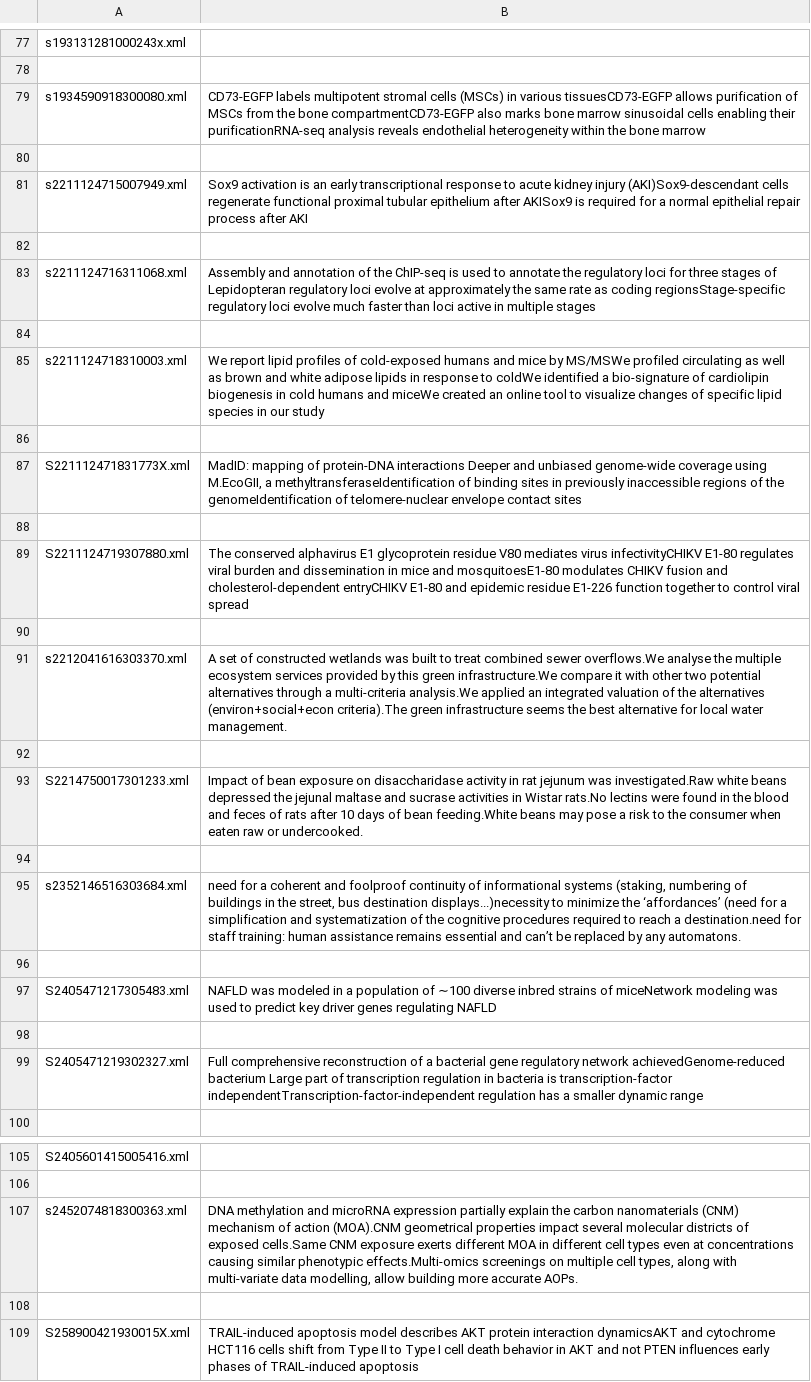
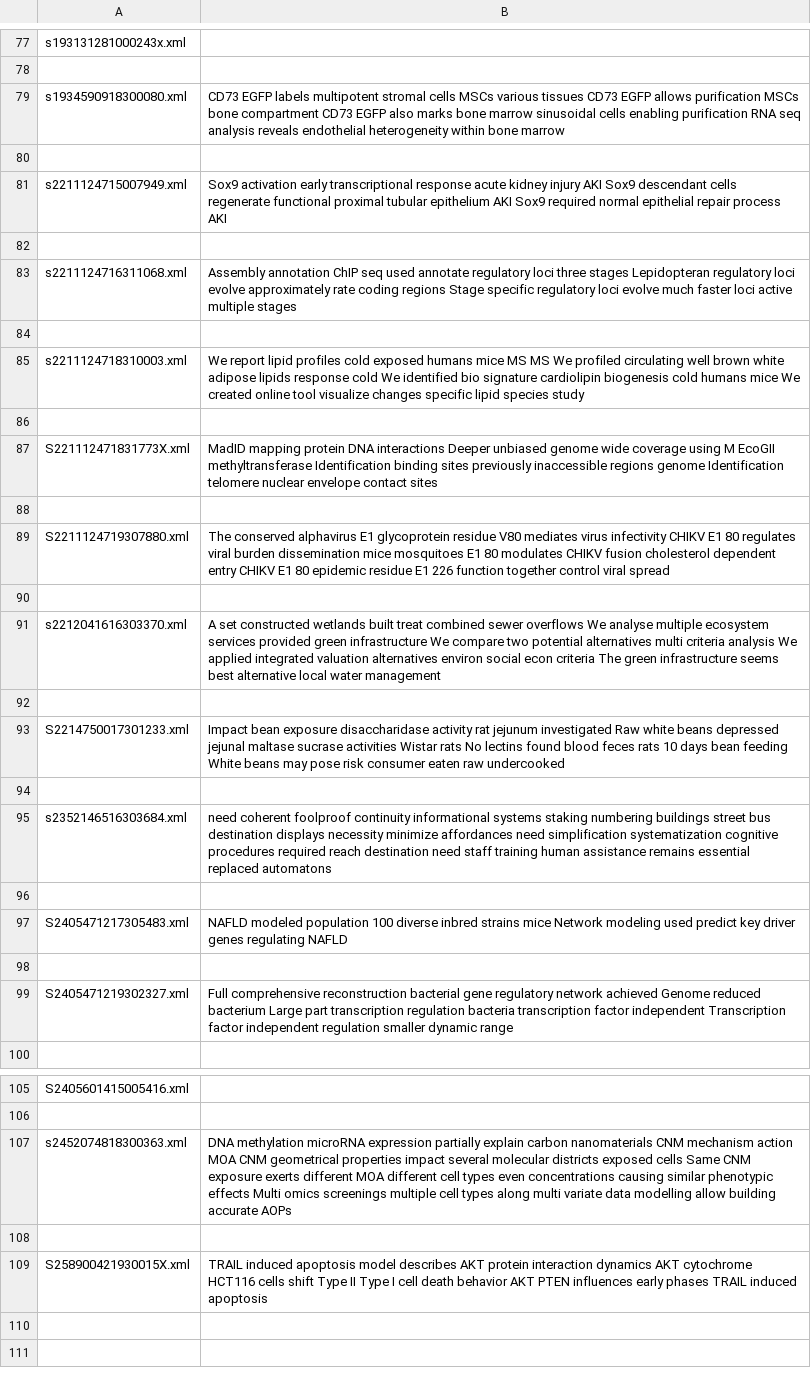
Before and after one commit to sj2812/NLP, a CSV file: highlights.csv, drawn as a sheet; only a part is shown, gaps mark what is left out; the diff covers the shown part only; the diff names each change by its address in the sheet, - before the commit and + after, or states it on an @@ line.

```diff
--- a/highlights.csv
+++ b/highlights.csv
-B79: CD73-EGFP labels multipotent stromal cells (MSCs) in various tissuesCD73-EGFP allows purification of MSCs from the bone compartmentCD73-EGFP also marks bone marrow sinusoidal cells enabling their purificationRNA-seq analysis reveals endothelial heterogeneity within the bone marrow
+B79: CD73 EGFP labels multipotent stromal cells MSCs various tissues CD73 EGFP allows purification MSCs bone compartment CD73 EGFP also marks bone marrow sinusoidal cells enabling purification RNA seq analysis reveals endothelial heterogeneity within bone marrow
-B81: Sox9 activation is an early transcriptional response to acute kidney injury (AKI)Sox9-descendant cells regenerate functional proximal tubular epithelium after AKISox9 is required for a normal epithelial repair process after AKI
+B81: Sox9 activation early transcriptional response acute kidney injury AKI Sox9 descendant cells regenerate functional proximal tubular epithelium AKI Sox9 required normal epithelial repair process AKI
-B83: Assembly and annotation of the ChIP-seq is used to annotate the regulatory loci for three stages of Lepidopteran regulatory loci evolve at approximately the same rate as coding regionsStage-specific regulatory loci evolve much faster than loci active in multiple stages
+B83: Assembly annotation ChIP seq used annotate regulatory loci three stages Lepidopteran regulatory loci evolve approximately rate coding regions Stage specific regulatory loci evolve much faster loci active multiple stages
-B85: …lipid profiles of cold-exposed humans and mice by MS/MSWe profiled circulating as well as brown and white adipose lipids in response to coldWe identified a bio-signature of cardiolipin biogenesis in cold humans and miceWe created an online tool to visualize changes of specific lipid species in our study
+B85: …lipid profiles cold exposed humans mice MS MS We profiled circulating well brown white adipose lipids response cold We identified bio signature cardiolipin biogenesis cold humans mice We created online tool visualize changes specific lipid species study
-B87: MadID: mapping of protein-DNA interactions Deeper and unbiased genome-wide coverage using M.EcoGII, a methyltransferaseIdentification of binding sites in previously inaccessible regions of the genomeIdentification of telomere-nuclear envelope contact…
+B87: MadID mapping protein DNA interactions Deeper unbiased genome wide coverage using M EcoGII methyltransferase Identification binding sites previously inaccessible regions genome Identification telomere nuclear envelope contact…
-B89: …mediates virus infectivityCHIKV E1-80 regulates viral burden and dissemination in mice and mosquitoesE1-80 modulates CHIKV fusion and cholesterol-dependent entryCHIKV E1-80 and epidemic residue E1-226 function together to control viral…
+B89: …mediates virus infectivity CHIKV E1 80 regulates viral burden dissemination mice mosquitoes E1 80 modulates CHIKV fusion cholesterol dependent entry CHIKV E1 80 epidemic residue E1 226 function together control viral…
-B91: A set of constructed wetlands was built to treat combined sewer overflows.We analyse the multiple ecosystem services provided by this green infrastructure.We compare it with other two potential alternatives through a multi-criteria analysis.We applied an integrated valuation of the alternatives (environ+social+econ criteria).The green infrastructure seems the best alternative for local water management.
+B91: A set constructed wetlands built treat combined sewer overflows We analyse multiple ecosystem services provided green infrastructure We compare two potential alternatives multi criteria analysis We applied integrated valuation alternatives environ social econ criteria The green infrastructure seems best alternative local water management
-B93: Impact of bean exposure on disaccharidase activity in rat jejunum was investigated.Raw white beans depressed the jejunal maltase and sucrase activities in Wistar rats.No lectins were found in the blood and feces of rats after 10 days of bean feeding.White beans may pose a risk to the consumer when eaten raw or undercooked.
+B93: Impact bean exposure disaccharidase activity rat jejunum investigated Raw white beans depressed jejunal maltase sucrase activities Wistar rats No lectins found blood feces rats 10 days bean feeding White beans may pose risk consumer eaten raw undercooked
-B95: need for a coherent and foolproof continuity of informational systems (staking, numbering of buildings in the street, bus destination displays...)necessity to minimize the ‘affordances’ (need for a simplification and systematization of the cognitive procedures required to reach a destination.need for staff training: human assistance remains essential and can’t be replaced by any automatons.
+B95: need coherent foolproof continuity informational systems staking numbering buildings street bus destination displays necessity minimize affordances need simplification systematization cognitive procedures required reach destination need staff training human assistance remains essential replaced automatons
-B97: NAFLD was modeled in a population of ∼100 diverse inbred strains of miceNetwork modeling was used to predict key…
+B97: NAFLD modeled population 100 diverse inbred strains mice Network modeling used predict key…
-B99: …comprehensive reconstruction of a bacterial gene regulatory network achievedGenome-reduced bacterium Large part of transcription regulation in bacteria is transcription-factor independentTranscription-factor-independent regulation has a smaller dynamic…
+B99: …comprehensive reconstruction bacterial gene regulatory network achieved Genome reduced bacterium Large part transcription regulation bacteria transcription factor independent Transcription factor independent regulation smaller dynamic…
-B107: DNA methylation and microRNA expression partially explain the carbon nanomaterials (CNM) mechanism of action (MOA).CNM geometrical properties impact several molecular districts of exposed cells.Same CNM exposure exerts different MOA in different cell types even at concentrations causing similar phenotypic effects.Multi-omics screenings on multiple cell types, along with multi-variate data modelling, allow building more accurate AOPs.
+B107: DNA methylation microRNA expression partially explain carbon nanomaterials CNM mechanism action MOA CNM geometrical properties impact several molecular districts exposed cells Same CNM exposure exerts different MOA different cell types even concentrations causing similar phenotypic effects Multi omics screenings multiple cell types along multi variate data modelling allow building accurate AOPs
-B109: TRAIL-induced apoptosis model describes AKT protein interaction dynamicsAKT and cytochrome HCT116 cells shift from Type II to Type I cell death behavior in AKT and not PTEN influences early phases of TRAIL-induced apoptosis
+B109: TRAIL induced apoptosis model describes AKT protein interaction dynamics AKT cytochrome HCT116 cells shift Type II Type I cell death behavior AKT PTEN influences early phases TRAIL induced apoptosis
```
Also changed, not shown: 19 edited cells elsewhere in this file, 8 other files.
